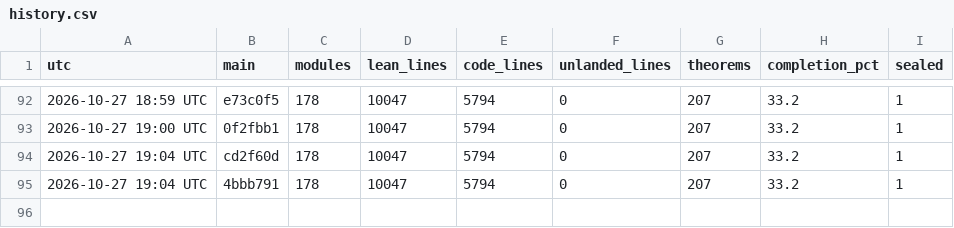
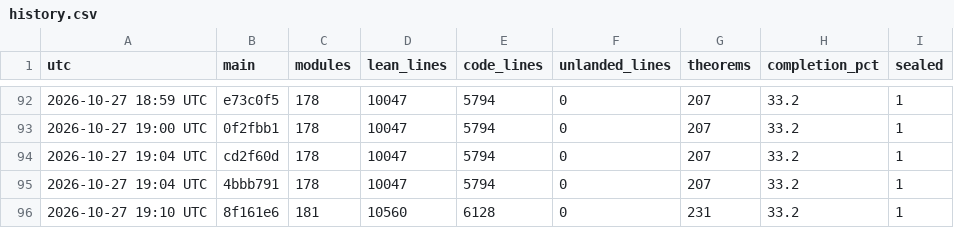
Before and after one commit to aravindkarthigeyan/KAM-dev, a CSV file: docs/campaign/history.csv, drawn as a sheet; only a part is shown, gaps mark what is left out.

```diff
--- a/docs/campaign/history.csv
+++ b/docs/campaign/history.csv
@@ -95 +95,2 @@ utc,main,modules,lean_lines,code_lines,unlanded_lines,theorems,completion_pct,se
 2026-10-27 19:04 UTC,4bbb791,178,10047,5794,0,207,33.2,1
+2026-10-27 19:10 UTC,8f161e6,181,10560,6128,0,231,33.2,1
```
Also changed, not shown: 1 other file.
